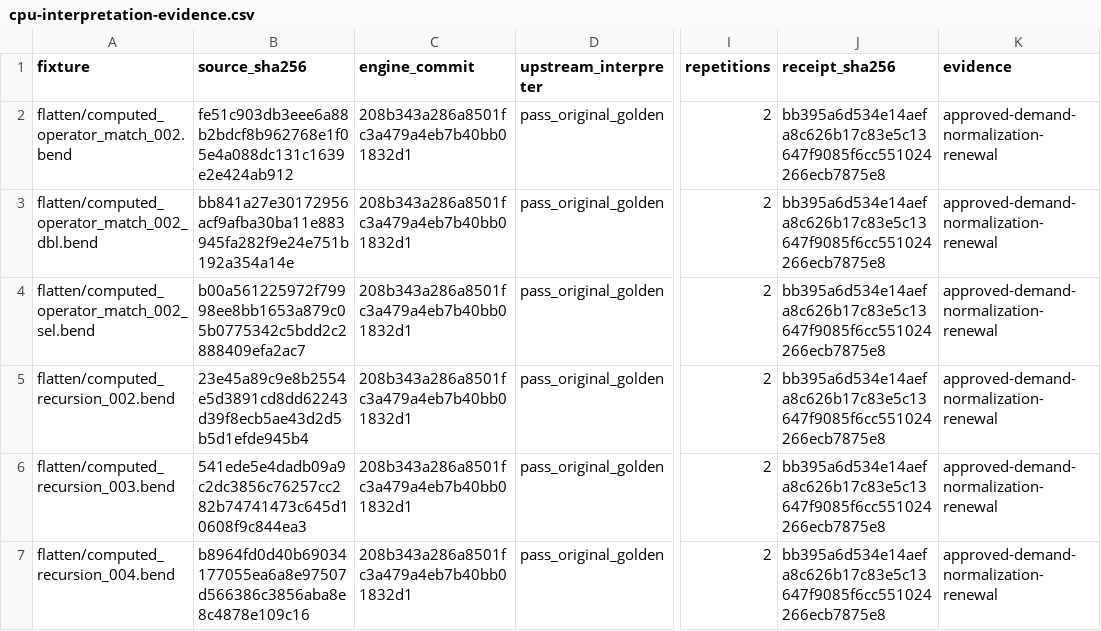
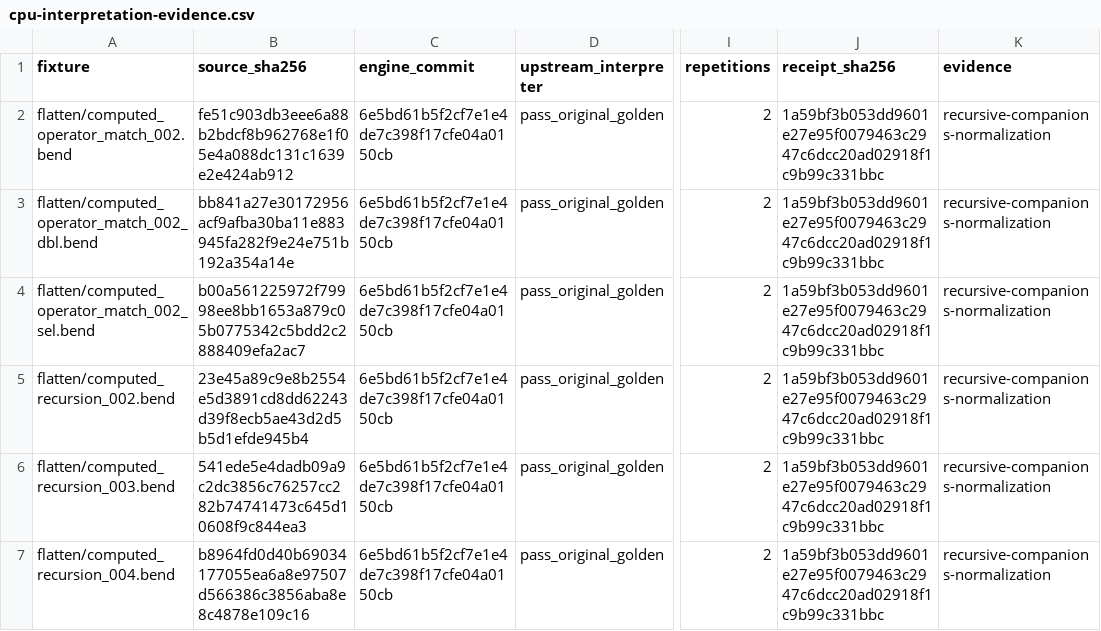
Before and after one commit to TeamDman/teamy-bend, a CSV file: docs/cpu-interpretation-evidence.csv, drawn as a sheet; only a part is shown, gaps mark what is left out; the diff covers the shown part only; the diff names each change by its address in the sheet, - before the commit and + after, or states it on an @@ line.

Commit message:
Record recursive companion parity and failure-order oracle profiles

```diff
--- a/docs/cpu-interpretation-evidence.csv
+++ b/docs/cpu-interpretation-evidence.csv
-C2:C7 (engine_commit): 208b343a286a8501fc3a479a4eb7b40bb01832d1
+C2:C7 (engine_commit): 6e5bd61b5f2cf7e1e4de7c398f17cfe04a0150cb
-J2:J7 (receipt_sha256): bb395a6d534e14aefa8c626b17c83e5c13647f9085f6cc551024266ecb7875e8
+J2:J7 (receipt_sha256): 1a59bf3b053dd9601e27e95f0079463c2947c6dcc20ad02918f1c9b99c331bbc
-K2:K7 (evidence): approved-demand-normalization-renewal
+K2:K7 (evidence): recursive-companions-normalization
```
Also changed, not shown: 3 added rows and 9 edited cells elsewhere in this file, docs/cpu-demand-evidence.csv, docs/cpu-runtime-evidence.csv, 7 other files.
